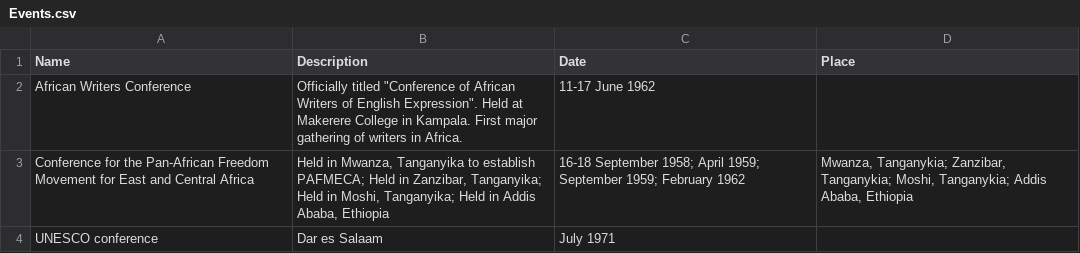
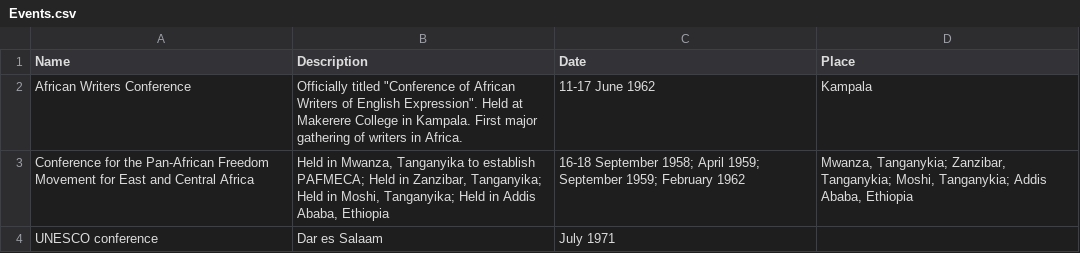
Before and after one commit to AlexisPister/AfricanNetworks, a CSV file: data/april-26/Events.csv, drawn as a sheet.

```diff
--- a/data/april-26/Events.csv
+++ b/data/april-26/Events.csv
@@ -1,3 +1,3 @@
 Name,Description,Date,Place
-African Writers Conference,Officially titled "Conference of African Writers of English Expression". Held at Makerere College in Kampala. First major gathering of writers in Africa. ,11-17 June 1962,
+African Writers Conference,Officially titled "Conference of African Writers of English Expression". Held at Makerere College in Kampala. First major gathering of writers in Africa. ,11-17 June 1962,Kampala
 Conference for the Pan-African Freedom Movement for East and Central Africa,"Held in Mwanza, Tanganyika to establish PAFMECA; Held in Zanzibar, Tanganyika; Held in Moshi, Tanganyika; Held in Addis Ababa, Ethiopia",16-18 September 1958; April 1959; September 1959; February 1962,"Mwanza, Tanganykia; Zanzibar, Tanganykia; Moshi, Tanganykia; Addis Ababa, Ethiopia"
```
Also changed, not shown: data/april-26/CheatSheet.csv, data/april-26/Institutions.csv, 13 other files.
